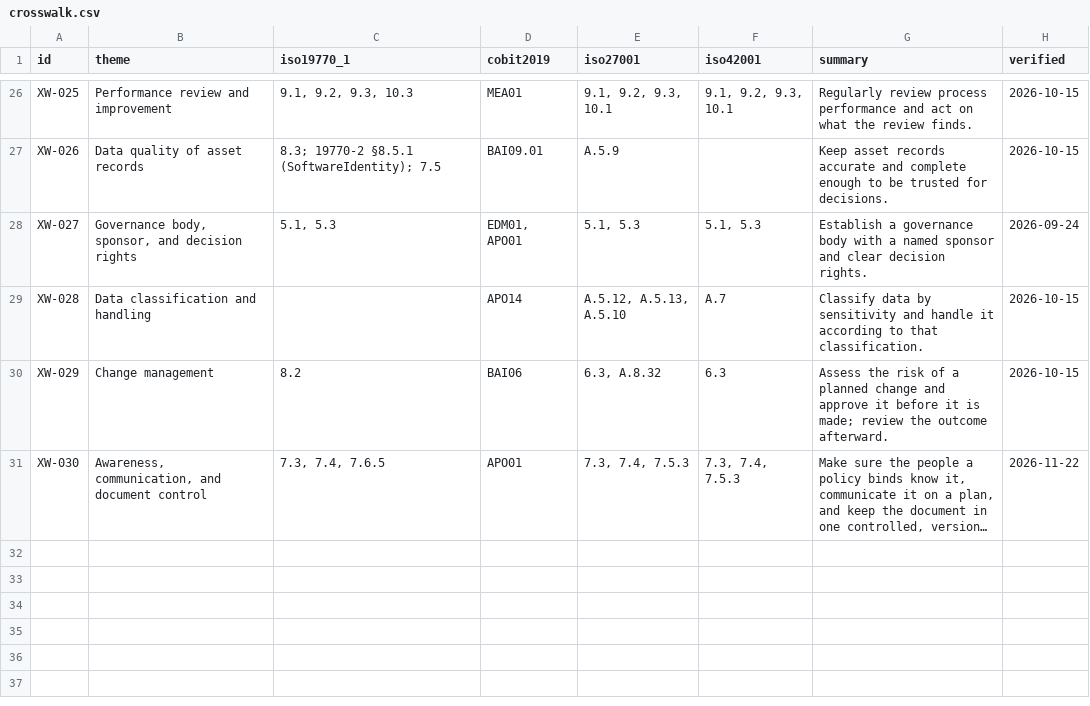
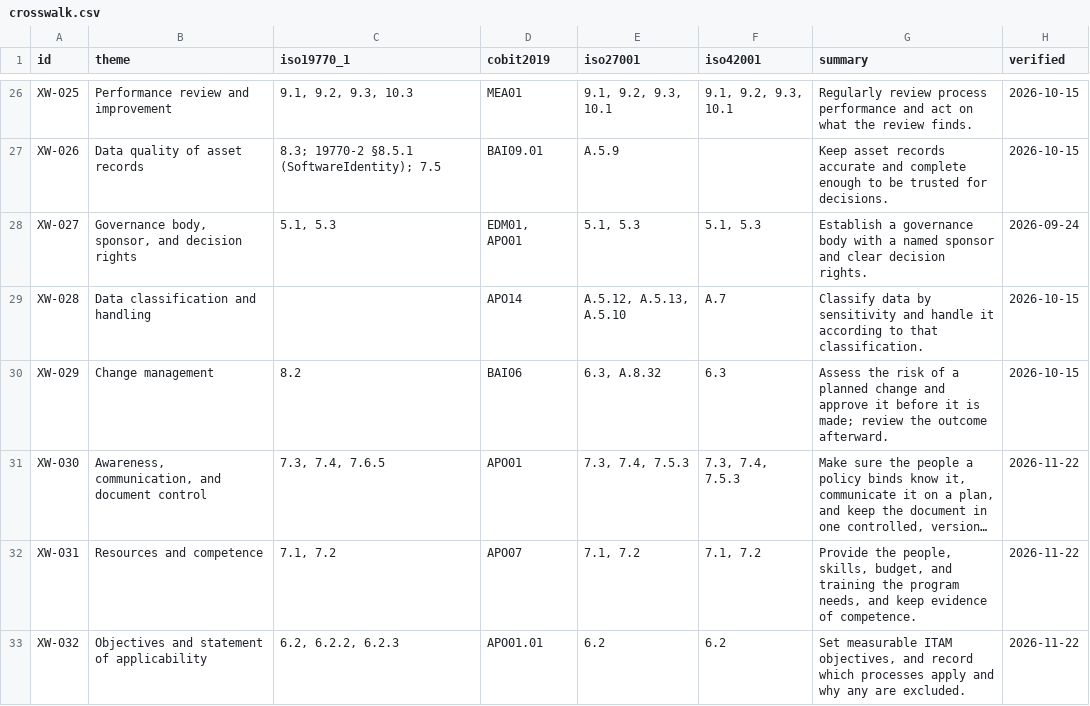
Before and after one commit to evemcgivern/app-governance-kit, a CSV file: methods/crosswalk/crosswalk.csv, drawn as a sheet; only a part is shown, gaps mark what is left out; long unchanged cells end in …; the diff names each change by its address in the sheet, - before the commit and + after, or states it on an @@ line.

```diff
--- a/methods/crosswalk/crosswalk.csv
+++ b/methods/crosswalk/crosswalk.csv
+row 32: XW-031 | Resources and competence | 7.1, 7.2 | APO07 | 7.1, 7.2 | 7.1, 7.2 | Provide the people, skills, budget, and training the program needs, and keep evidence of competence. | 2026-11-22
+row 33: XW-032 | Objectives and statement of applicability | 6.2, 6.2.2, 6.2.3 | APO01.01 | 6.2 | 6.2 | Set measurable ITAM objectives, and record which processes apply and why any are excluded. | 2026-11-22
```
Also changed, not shown: methods/crosswalk/lifecycle-impact.csv, 4 other files.
